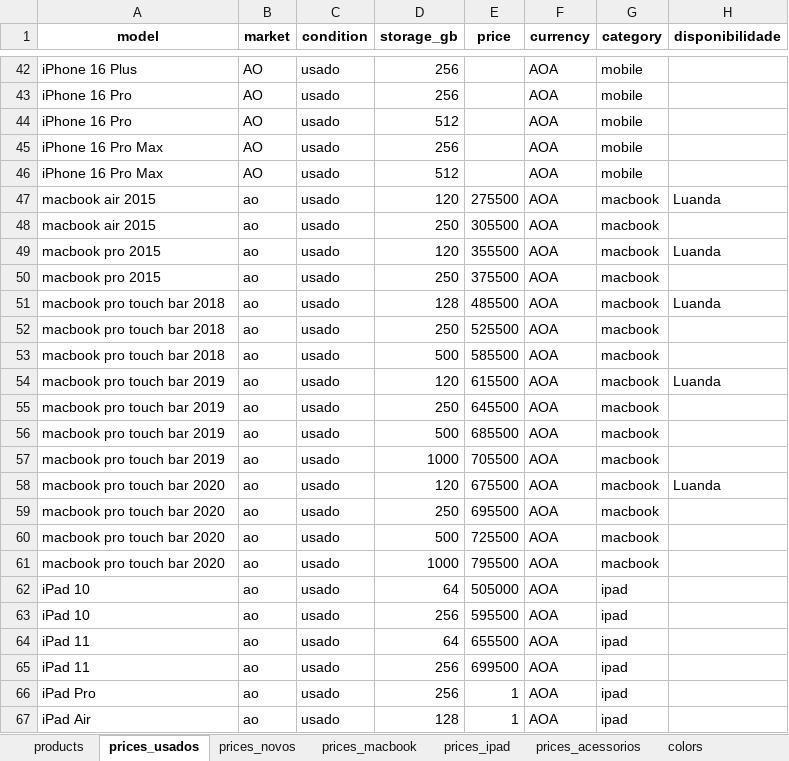
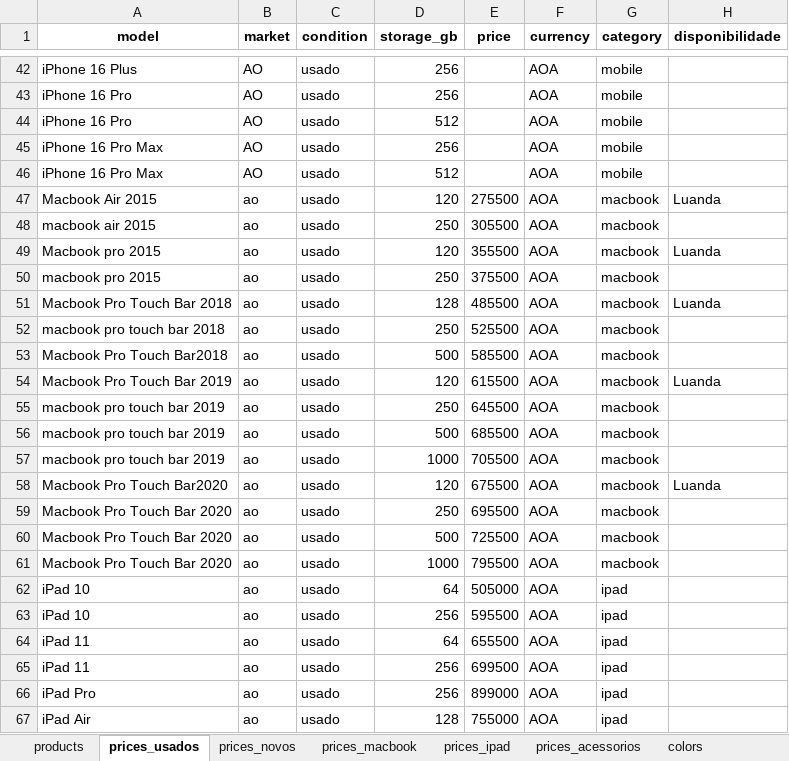
Before and after one commit to SAHADCOELHO/catalog, an Excel workbook: allo-kapri-fixed-v6 22/server/data/allo-kapri-catalog-SPLIT.xlsx, sheet prices_usados, drawn as a sheet; only a part is shown, gaps mark what is left out; values as stored, in another font and other column widths than the file's, no borders; the diff names each change by its address in the sheet, - before the commit and + after, or states it on an @@ line.

Commit message:
Add files via upload

```diff
--- a/allo-kapri-fixed-v6 22/server/data/allo-kapri-catalog-SPLIT.xlsx (sheet prices_usados)
+++ b/allo-kapri-fixed-v6 22/server/data/allo-kapri-catalog-SPLIT.xlsx (sheet prices_usados)
-A47 (model): macbook air 2015
+A47 (model): Macbook Air 2015
-A49 (model): macbook pro 2015
+A49 (model): Macbook pro 2015
-A51 (model): macbook pro touch bar 2018
+A51 (model): Macbook Pro Touch Bar 2018
-A53 (model): macbook pro touch bar 2018
+A53 (model): Macbook Pro Touch Bar2018
-A54 (model): macbook pro touch bar 2019
+A54 (model): Macbook Pro Touch Bar 2019
-A58 (model): macbook pro touch bar 2020
+A58 (model): Macbook Pro Touch Bar2020
-A59:A61 (model): macbook pro touch bar 2020
+A59:A61 (model): Macbook Pro Touch Bar 2020
-E66 (price): 1
+E66 (price): 899000
-E67 (price): 1
+E67 (price): 755000
```
